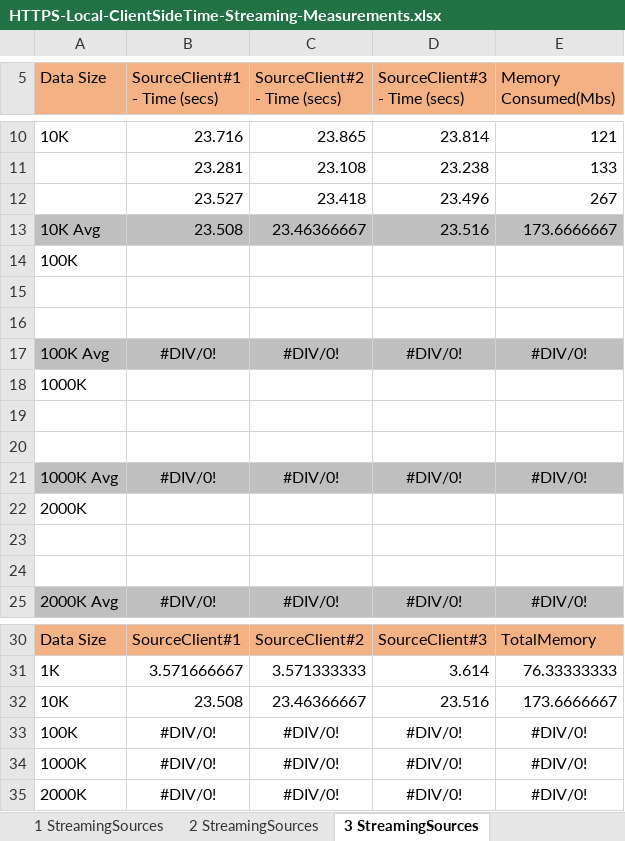
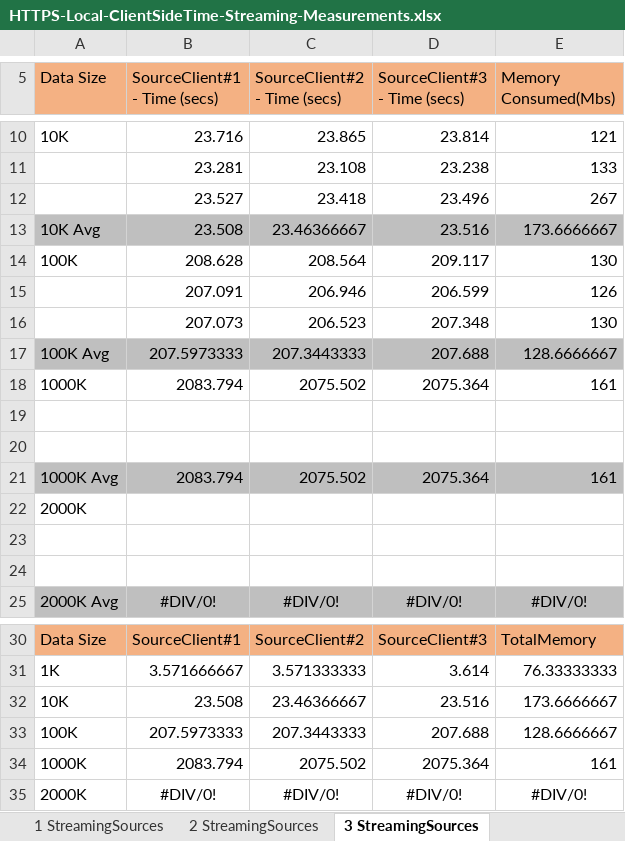
Before and after one commit to IDeaSCo/Streaming, an Excel workbook: reports/HTTPS-Local-ClientSideTime-Streaming-Measurements.xlsx, sheet 3 StreamingSources, drawn as a sheet; only a part is shown, gaps mark what is left out; values as stored, in another font and other column widths than the file's, no borders; charts and pictures not drawn; removed rows and columns are numbered as before the commit, all else as after; the diff names each change by its address in the sheet, - before the commit and + after, or states it on an @@ line.

```diff
--- a/reports/HTTPS-Local-ClientSideTime-Streaming-Measurements.xlsx (sheet 3 StreamingSources)
+++ b/reports/HTTPS-Local-ClientSideTime-Streaming-Measurements.xlsx (sheet 3 StreamingSources)
-row 14: 100K
+row 14: 100K | 208.628 | 208.564 | 209.117 | 130
+row 15:  | 207.091 | 206.946 | 206.599 | 126
+row 16:  | 207.073 | 206.523 | 207.348 | 130
+row 17: 100K Avg | 207.5973333 | 207.3443333 | 207.688 | 128.6666667
+row 18: 1000K | 2083.794 | 2075.502 | 2075.364 | 161
-row 17: 100K Avg | #DIV/0! | #DIV/0! | #DIV/0! | #DIV/0!
-row 18: 1000K
-row 21: (empty)
+row 21: 1000K Avg | 2083.794 | 2075.502 | 2075.364 | 161
-A21:E21 fill: none
+A21:E21 fill: #BFBFBF
-row 20: (empty)
-row 21: 1000K Avg | #DIV/0! | #DIV/0! | #DIV/0! | #DIV/0!
-row 33: 100K | #DIV/0! | #DIV/0! | #DIV/0! | #DIV/0!
-row 34: 1000K | #DIV/0! | #DIV/0! | #DIV/0! | #DIV/0!
+row 33: 100K | 207.5973333 | 207.3443333 | 207.688 | 128.6666667
+row 34: 1000K | 2083.794 | 2075.502 | 2075.364 | 161
```
Also changed, not shown: sheet 5 StreamingSources, sheet 4 StreamingSources, sheet 2 StreamingSources, sheet 1 StreamingSources, charts or pictures, reports/HTTPS-Local-ServerSideTime-Streaming-Measurements.xlsx, 3 other files.
